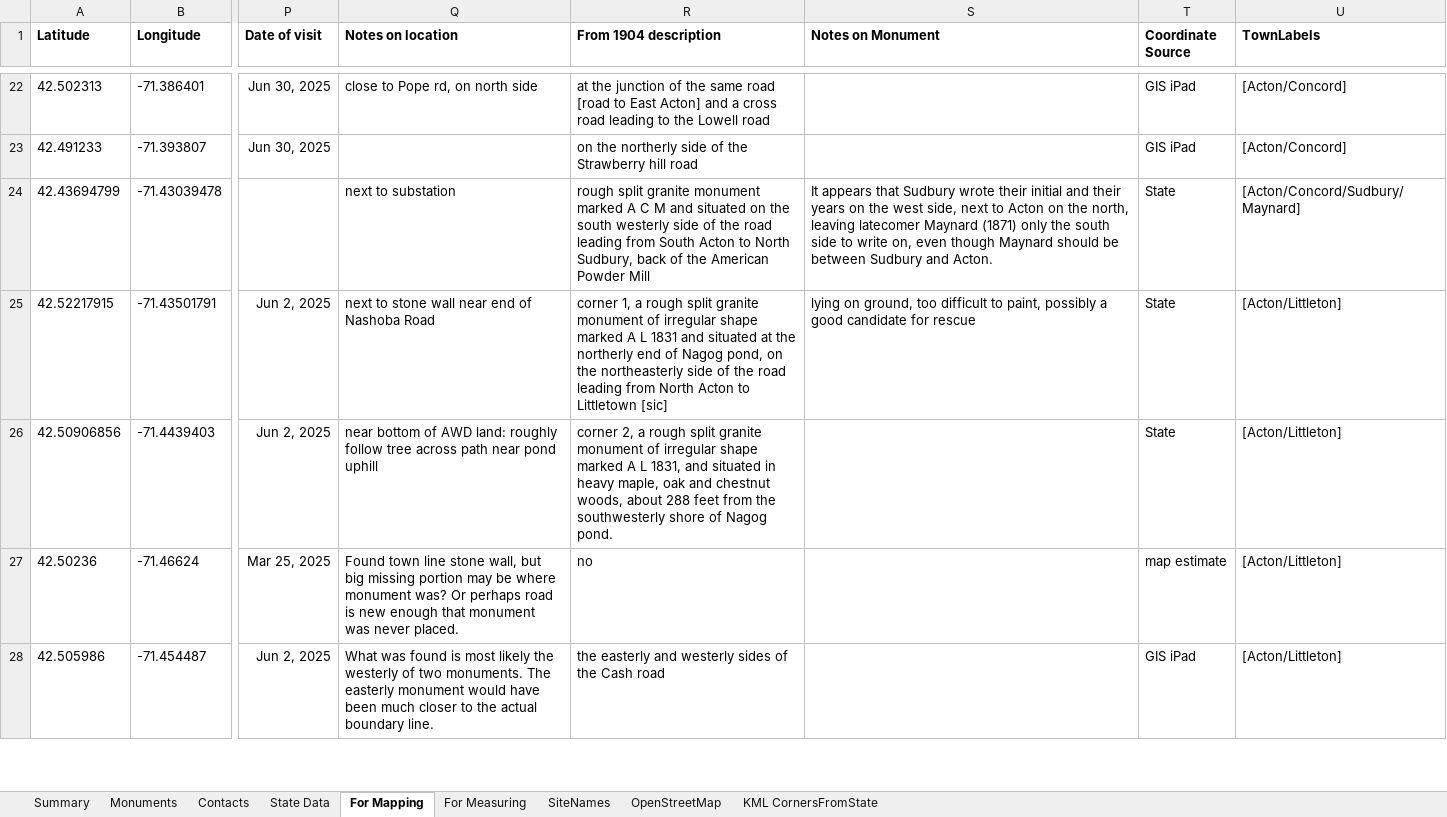
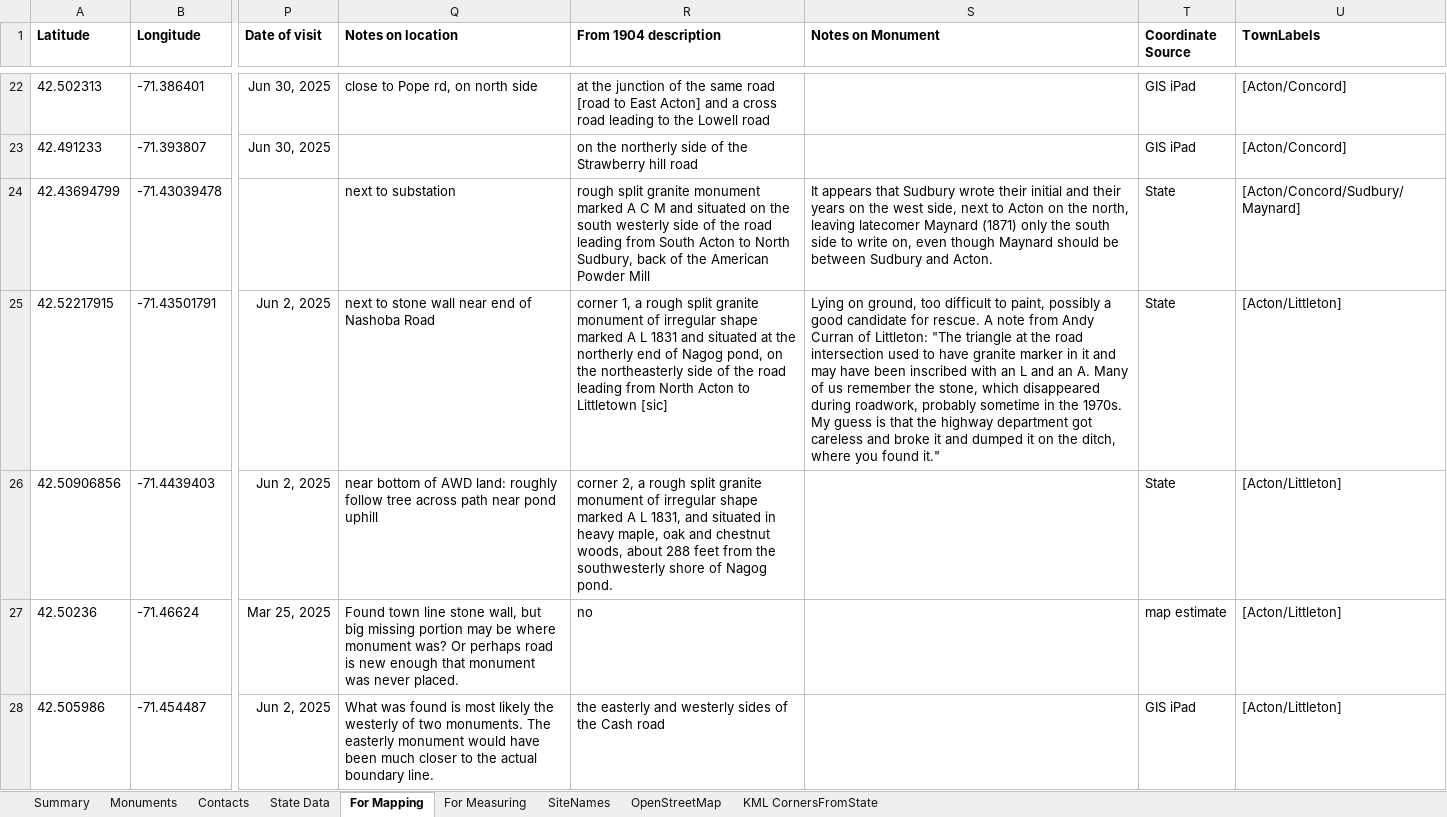
Before and after one commit to jim-snyder-grant/acton-bounds, an Excel workbook: Acton Bounds.xlsx, sheet For Mapping, drawn as a sheet; only a part is shown, gaps mark what is left out; values as stored, in another font and other column widths than the file's, no borders; charts and pictures not drawn; the diff names each change by its address in the sheet, - before the commit and + after, or states it on an @@ line.

```diff
--- a/Acton Bounds.xlsx (sheet For Mapping)
+++ b/Acton Bounds.xlsx (sheet For Mapping)
-S25 (Notes on Monument): lying on ground, too difficult to paint, possibly a good candidate for rescue
+S25 (Notes on Monument): Lying on ground, too difficult to paint, possibly a good candidate for rescue. A note from Andy Curran of Littleton: "The triangle at the road intersection used to have granite marker in it and may have been inscribed with an L and an A. Many of us remember the stone, which disappeared during roadwork, probably sometime in the 1970s. My guess is that the highway department got careless and broke it and dumped it on the ditch, where you found it."
```
Also changed, not shown: sheet Monuments, 1 other file.
